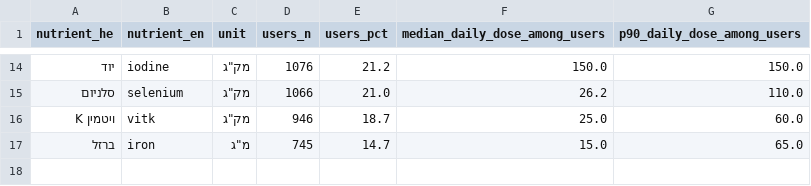
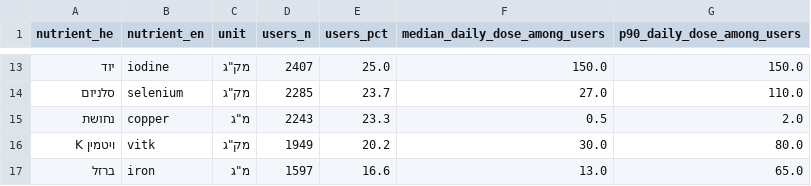
Before and after one commit to Ariel-Vibe-Algorithm/tosaf-bazman, a CSV file: data/supplement_prevalence.csv, drawn as a sheet; only a part is shown, gaps mark what is left out; the diff covers the shown part only.

```diff
--- a/data/supplement_prevalence.csv
+++ b/data/supplement_prevalence.csv
@@ -14,4 +13,5 @@
-יוד,iodine,"מק""ג",1076,21.2,150.0,150.0
-סלניום,selenium,"מק""ג",1066,21.0,26.2,110.0
-ויטמין K,vitk,"מק""ג",946,18.7,25.0,60.0
-ברזל,iron,"מ""ג",745,14.7,15.0,65.0
+יוד,iodine,"מק""ג",2407,25.0,150.0,150.0
+סלניום,selenium,"מק""ג",2285,23.7,27.0,110.0
+נחושת,copper,"מ""ג",2243,23.3,0.5,2.0
+ויטמין K,vitk,"מק""ג",1949,20.2,30.0,80.0
+ברזל,iron,"מ""ג",1597,16.6,13.0,65.0
```
Also changed, not shown: 2 added rows, 3 removed rows and 26 edited cells elsewhere in this file, data/cleaning_log.csv, 15 other files.
